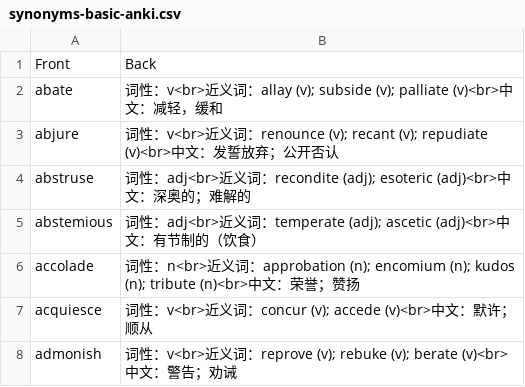
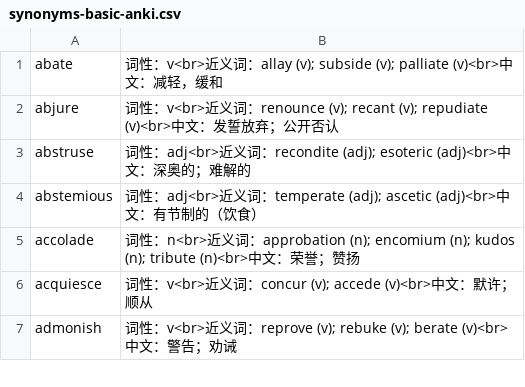
Before and after one commit to agcccompiler/GRE, a CSV file: words/synonyms-basic-anki.csv, drawn as a sheet; only a part is shown.

```diff
--- a/words/synonyms-basic-anki.csv
+++ b/words/synonyms-basic-anki.csv
@@ -1,2 +1 @@
-Front,Back
 abate,"词性：v<br>近义词：allay (v); subside (v); palliate (v)<br>中文：减轻，缓和"
```
Also changed, not shown: 11 other files.
